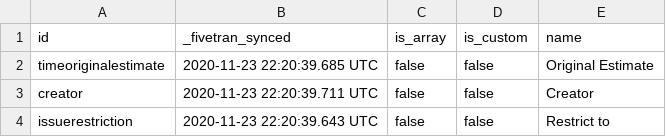
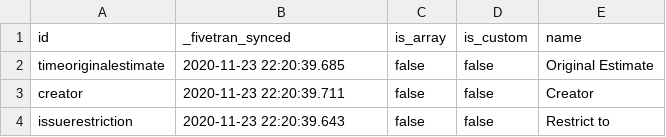
Before and after one commit to fivetran/dbt_jira_source, a CSV file: integration_tests/data/field.csv, drawn as a sheet.

```diff
--- a/integration_tests/data/field.csv
+++ b/integration_tests/data/field.csv
@@ -1,4 +1,4 @@
 id,_fivetran_synced,is_array,is_custom,name
-timeoriginalestimate,2020-11-23 22:20:39.685 UTC,false,false,Original Estimate
-creator,2020-11-23 22:20:39.711 UTC,false,false,Creator
-issuerestriction,2020-11-23 22:20:39.643 UTC,false,false,Restrict to
+timeoriginalestimate,2020-11-23 22:20:39.685,false,false,Original Estimate
+creator,2020-11-23 22:20:39.711,false,false,Creator
+issuerestriction,2020-11-23 22:20:39.643,false,false,Restrict to
```
Also changed, not shown: integration_tests/data/comment.csv, integration_tests/data/issue.csv, 4 other files.
